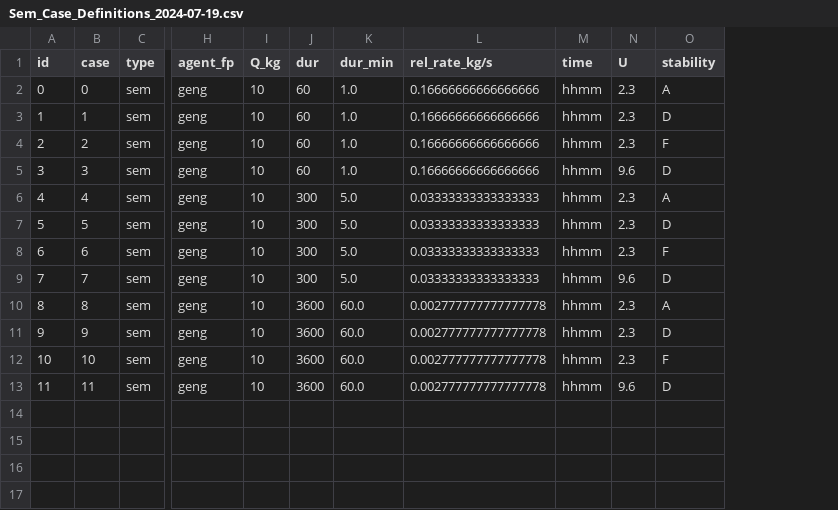
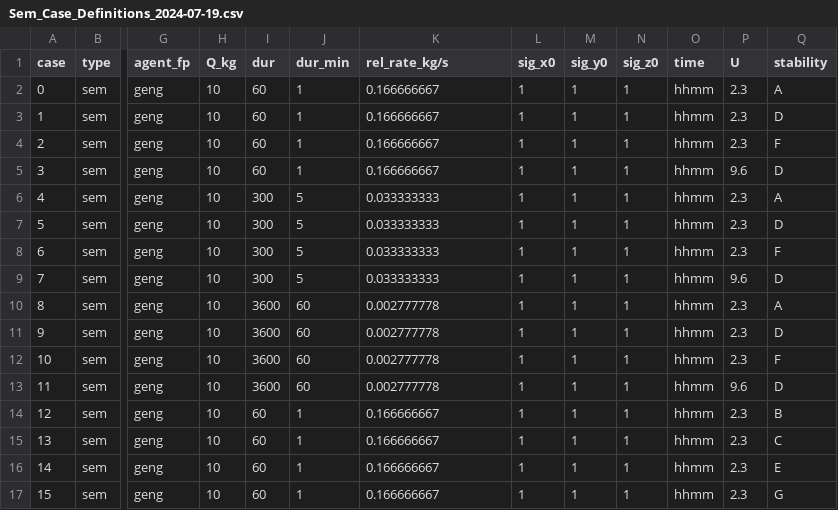
Before and after one commit to dinosaur8312/fastplume, a CSV file: jobs/SEM/2024-07-19/taskFile/Sem_Case_Definitions_2024-07-19.csv, drawn as a sheet; only a part is shown, gaps mark what is left out; removed rows and columns are numbered as before the commit, all else as after; rows hold the shown columns only; the diff names each change by its address in the sheet, - before the commit and + after, or states it on an @@ line.

```diff
--- a/jobs/SEM/2024-07-19/taskFile/Sem_Case_Definitions_2024-07-19.csv
+++ b/jobs/SEM/2024-07-19/taskFile/Sem_Case_Definitions_2024-07-19.csv
-column A (id), rows 2-13: 0 | 1 | 2 | 3 | 4 | 5 | 6 | 7 | 8 | 9 | 10 | 11
+column L (sig_x0), rows 2-13: all 1
+column M (sig_y0), rows 2-13: all 1
+column N (sig_z0), rows 2-13: all 1
-J2:J5 (dur_min): 1.0
+J2:J5 (dur_min): 1
-K2:K5 (rel_rate_kg/s): 0.16666666666666666
+K2:K5 (rel_rate_kg/s): 0.166666667
-J6:J9 (dur_min): 5.0
+J6:J9 (dur_min): 5
-K6:K9 (rel_rate_kg/s): 0.03333333333333333
+K6:K9 (rel_rate_kg/s): 0.033333333
-J10:J13 (dur_min): 60.0
+J10:J13 (dur_min): 60
-K10:K13 (rel_rate_kg/s): 0.002777777777777778
+K10:K13 (rel_rate_kg/s): 0.002777778
+row 14: 12 | sem | geng | 10 | 60 | 1 | 0.166666667 | 1 | 1 | 1 | hhmm | 2.3 | B
+row 15: 13 | sem | geng | 10 | 60 | 1 | 0.166666667 | 1 | 1 | 1 | hhmm | 2.3 | C
+row 16: 14 | sem | geng | 10 | 60 | 1 | 0.166666667 | 1 | 1 | 1 | hhmm | 2.3 | E
+row 17: 15 | sem | geng | 10 | 60 | 1 | 0.166666667 | 1 | 1 | 1 | hhmm | 2.3 | G
```
Also changed, not shown: jobs/Dust/2024-17-15/taskFile/Dust_Case_Definitions_2024-17-15.csv, 21 other files.
